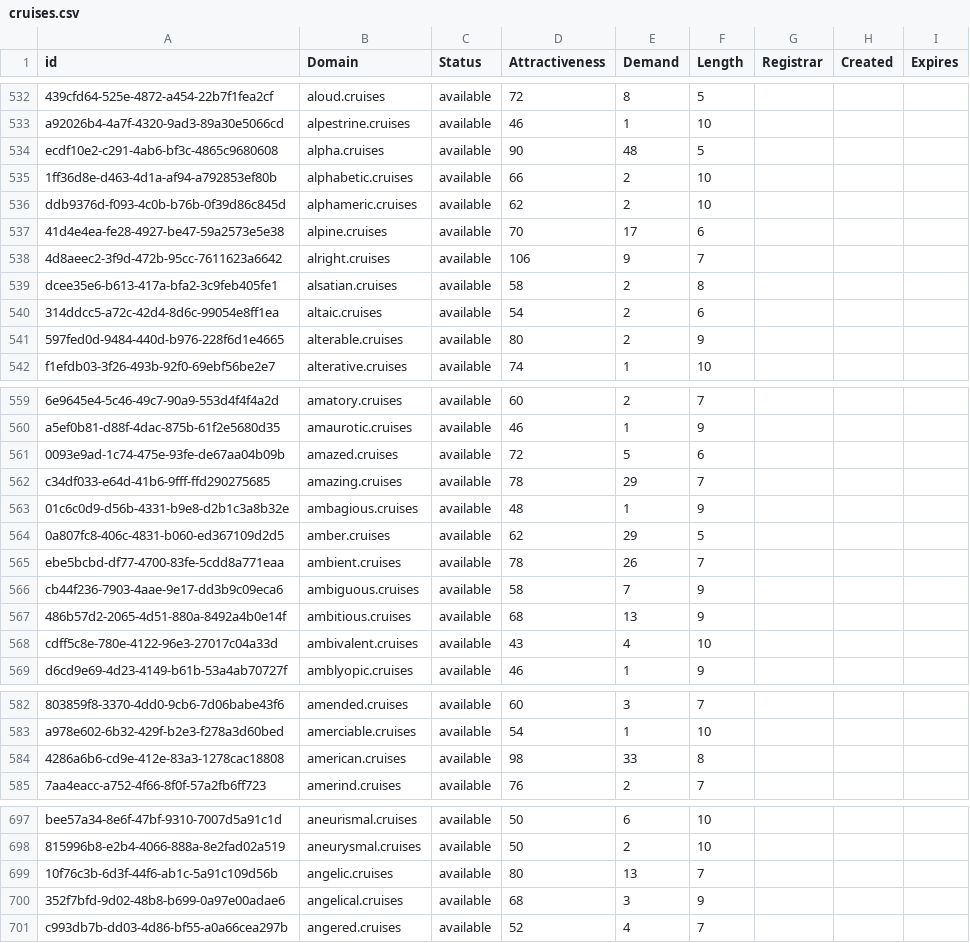
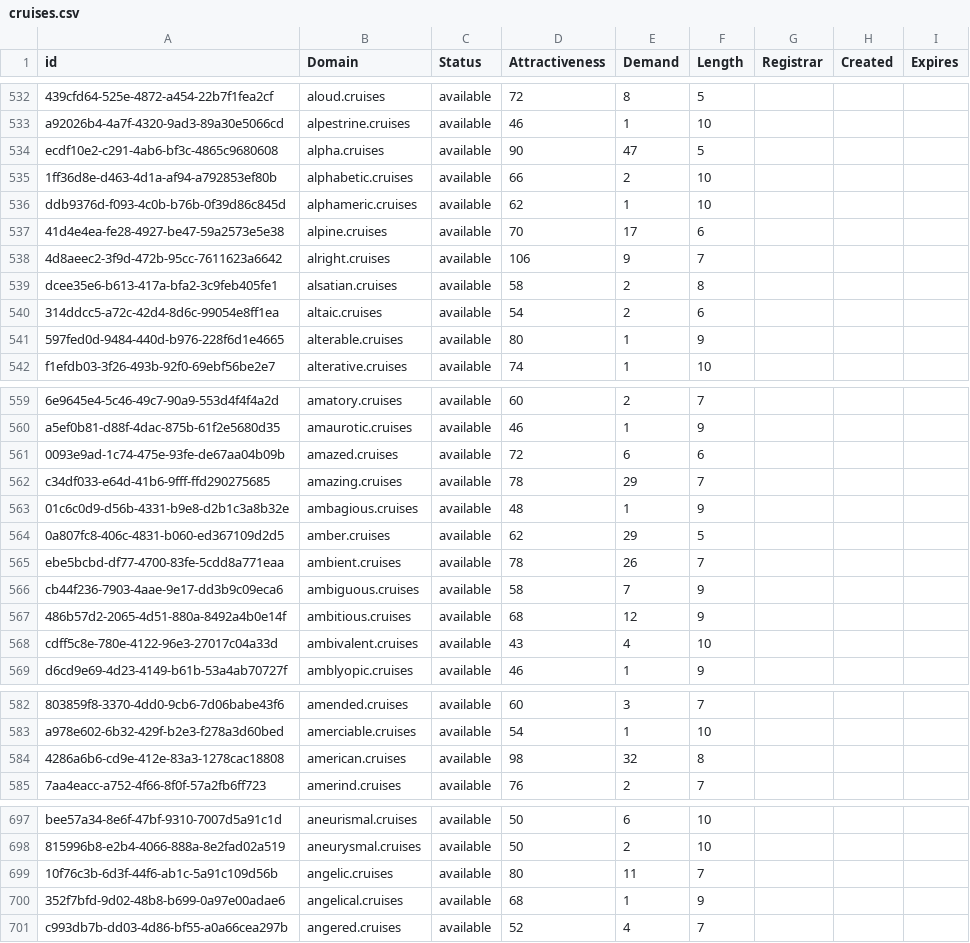
Before and after one commit to UniqueDomains/cruises-oneword-domains, a CSV file: cruises.csv, drawn as a sheet; only a part is shown, gaps mark what is left out; the diff covers the shown part only; the diff names each change by its address in the sheet, - before the commit and + after, or states it on an @@ line.

Commit message:
Domains update

```diff
--- a/cruises.csv
+++ b/cruises.csv
-E534 (Demand): 48
+E534 (Demand): 47
-E536 (Demand): 2
+E536 (Demand): 1
-E541 (Demand): 2
+E541 (Demand): 1
-E561 (Demand): 5
+E561 (Demand): 6
-E567 (Demand): 13
+E567 (Demand): 12
-E584 (Demand): 33
+E584 (Demand): 32
-E699 (Demand): 13
+E699 (Demand): 11
-E700 (Demand): 3
+E700 (Demand): 1
```
Also changed, not shown: 14 edited cells elsewhere in this file, 1 other file.
